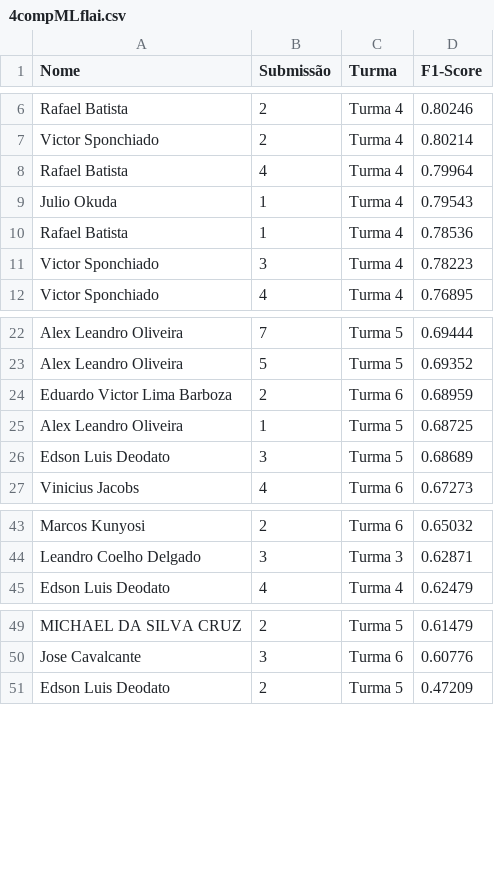
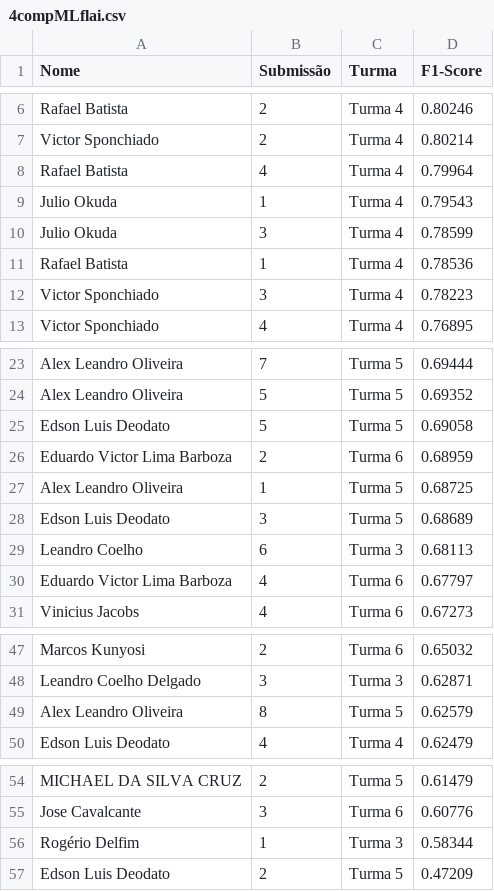
Before and after one commit to gitflai/ranking, a CSV file: 4compMLflai.csv, drawn as a sheet; only a part is shown, gaps mark what is left out; the diff names each change by its address in the sheet, - before the commit and + after, or states it on an @@ line.

```diff
--- a/4compMLflai.csv
+++ b/4compMLflai.csv
+row 10: Julio Okuda | 3 | Turma 4 | 0.78599
+row 25: Edson Luis Deodato | 5 | Turma 5 | 0.69058
+row 29: Leandro Coelho | 6 | Turma 3 | 0.68113
+row 30: Eduardo Victor Lima Barboza | 4 | Turma 6 | 0.67797
+row 49: Alex Leandro Oliveira | 8 | Turma 5 | 0.62579
+row 56: Rogério Delfim | 1 | Turma 3 | 0.58344
```
Also changed, not shown: 4compMLflairank.csv.
